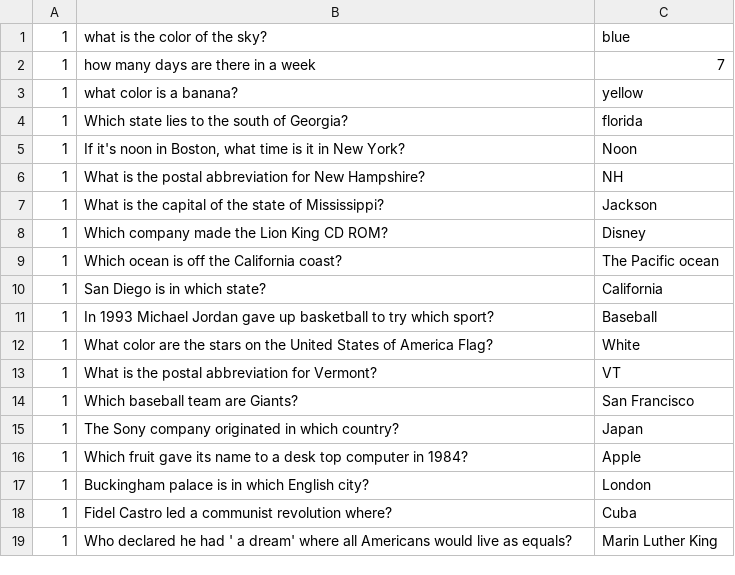
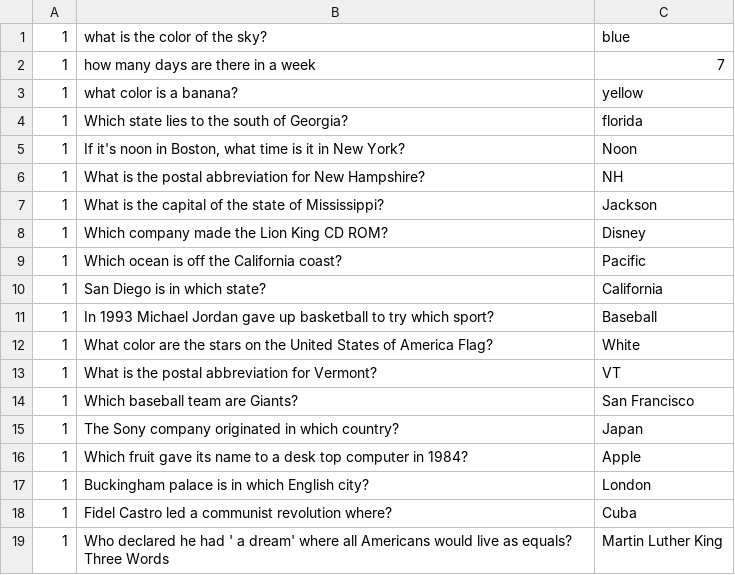
Before and after one commit to theoblivious/BabelBabble, a CSV file: db/random_questions.csv, drawn as a sheet.

```diff
--- a/db/random_questions.csv
+++ b/db/random_questions.csv
@@ -8,3 +8,3 @@
 1,Which company made the Lion King CD ROM?,Disney
-1,Which ocean is off the California coast?,The Pacific ocean
+1,Which ocean is off the California coast?,Pacific
 1,San Diego is in which state?,California
@@ -18,2 +18,2 @@
 1,Fidel Castro led a communist revolution where?,Cuba
-1,Who declared he had ' a dream' where all Americans would live as equals?,Marin Luther King
+1,Who declared he had ' a dream' where all Americans would live as equals? Three Words,Martin Luther King
```
Also changed, not shown: 3 other files.
